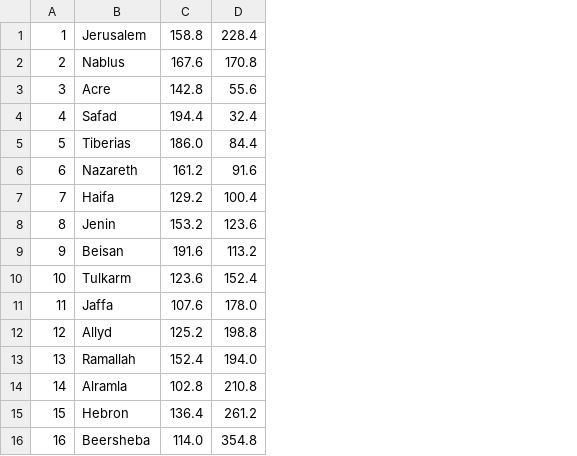
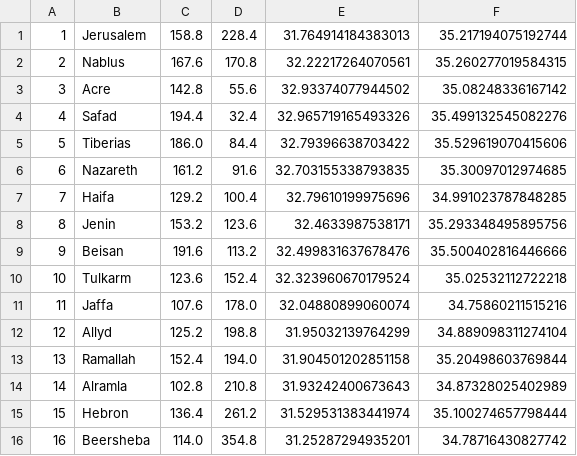
Before and after one commit to ChristianHosh/COMP338-Project-1-Search-Algortihms, a CSV file: src/main/java/ai/comp338_project_1/search/files/Cities.csv, drawn as a sheet; the diff names each change by its address in the sheet, - before the commit and + after, or states it on an @@ line.

```diff
--- a/src/main/java/ai/comp338_project_1/search/files/Cities.csv
+++ b/src/main/java/ai/comp338_project_1/search/files/Cities.csv
+column E, rows 1-16: 31.764914184383013 | 32.22217264070561 | 32.93374077944502 | 32.965719165493326 | 32.79396638703422 | 32.703155338793835 | 32.79610199975696 | 32.4633987538171 | 32.499831637678476 | 32.323960670179524 | 32.04880899060074 | 31.95032139764299 | 31.904501202851158 | 31.93242400673643 | 31.529531383441974 | 31.25287294935201
+column F, rows 1-16: 35.217194075192744 | 35.260277019584315 | 35.08248336167142 | 35.499132545082276 | 35.529619070415606 | 35.30097012974685 | 34.991023787848285 | 35.293348495895756 | 35.500402816446666 | 35.02532112722218 | 34.75860211515216 | 34.889098311274104 | 35.20498603769844 | 34.87328025402989 | 35.100274657798444 | 34.78716430827742
```
Also changed, not shown: 5 other files.
